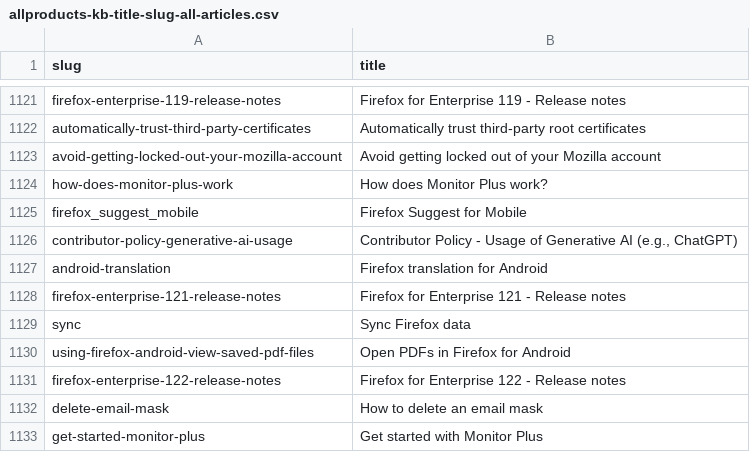
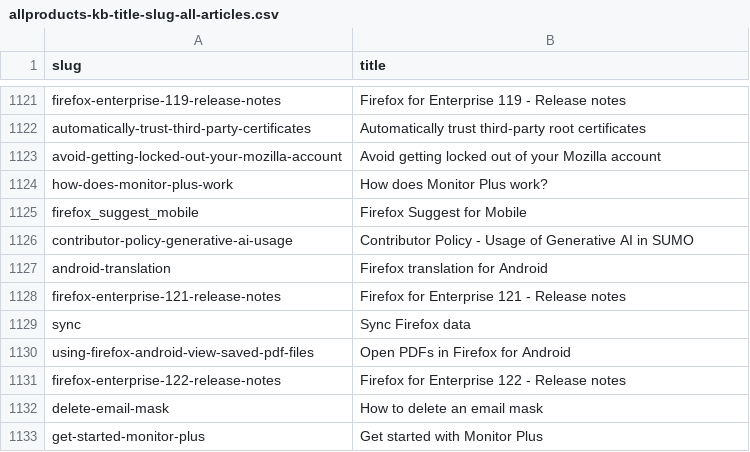
Before and after one commit to thunderbird/github-action-thunderbird-kb, a CSV file: allproducts-kb-title-slug-all-articles.csv, drawn as a sheet; only a part is shown, gaps mark what is left out.

```diff
--- a/allproducts-kb-title-slug-all-articles.csv
+++ b/allproducts-kb-title-slug-all-articles.csv
@@ -1125,3 +1125,3 @@ how-does-monitor-plus-work,How does Monitor Plus work?
 firefox_suggest_mobile,Firefox Suggest for Mobile
-contributor-policy-generative-ai-usage,"Contributor Policy - Usage of Generative AI (e.g., ChatGPT)"
+contributor-policy-generative-ai-usage,Contributor Policy - Usage of Generative AI in SUMO
 android-translation,Firefox translation for Android
```
Also changed, not shown: 1 other file.
